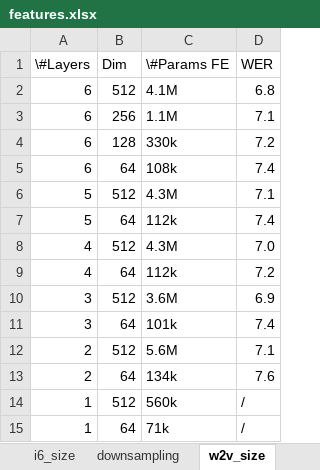
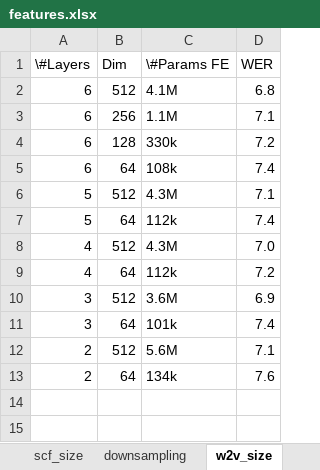
Before and after one commit to vieting/2023_interspeech_features, an Excel workbook: tables/features.xlsx, sheet w2v_size, drawn as a sheet; values as stored, in another font and other column widths than the file's, no borders; the diff names each change by its address in the sheet, - before the commit and + after, or states it on an @@ line.

```diff
--- a/tables/features.xlsx (sheet w2v_size)
+++ b/tables/features.xlsx (sheet w2v_size)
-sheet tab: i6_size
+sheet tab: scf_size
-row 14: 1 | 512 | 560k | /
-row 15: 1 | 64 | 71k | /
```
Also changed, not shown: sheet _Caption, sheet perturbation, sheet combination, sheet downsampling, sheet scf_size, sheet general, 8 other files.
